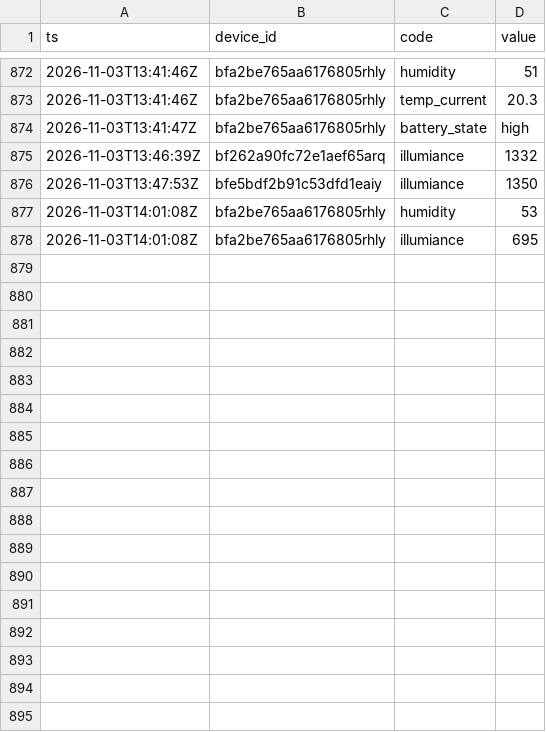
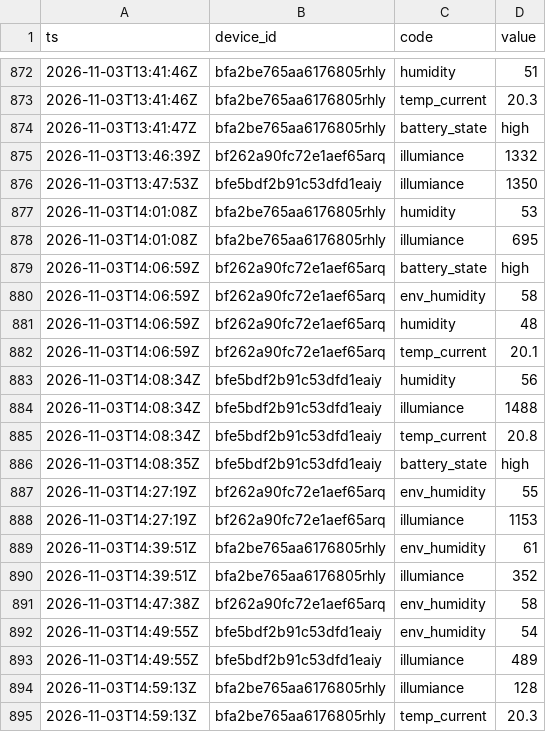
Before and after one commit to Bronek31/Smart-Home, a CSV file: data/rosliny/2026-11.csv, drawn as a sheet; only a part is shown, gaps mark what is left out.

```diff
--- a/data/rosliny/2026-11.csv
+++ b/data/rosliny/2026-11.csv
@@ -878 +878,18 @@ ts,device_id,code,value
 2026-11-03T14:01:08Z,bfa2be765aa6176805rhly,illumiance,695
+2026-11-03T14:06:59Z,bf262a90fc72e1aef65arq,battery_state,high
+2026-11-03T14:06:59Z,bf262a90fc72e1aef65arq,env_humidity,58
+2026-11-03T14:06:59Z,bf262a90fc72e1aef65arq,humidity,48
+2026-11-03T14:06:59Z,bf262a90fc72e1aef65arq,temp_current,20.1
+2026-11-03T14:08:34Z,bfe5bdf2b91c53dfd1eaiy,humidity,56
+2026-11-03T14:08:34Z,bfe5bdf2b91c53dfd1eaiy,illumiance,1488
+2026-11-03T14:08:34Z,bfe5bdf2b91c53dfd1eaiy,temp_current,20.8
+2026-11-03T14:08:35Z,bfe5bdf2b91c53dfd1eaiy,battery_state,high
+2026-11-03T14:27:19Z,bf262a90fc72e1aef65arq,env_humidity,55
+2026-11-03T14:27:19Z,bf262a90fc72e1aef65arq,illumiance,1153
+2026-11-03T14:39:51Z,bfa2be765aa6176805rhly,env_humidity,61
+2026-11-03T14:39:51Z,bfa2be765aa6176805rhly,illumiance,352
+2026-11-03T14:47:38Z,bf262a90fc72e1aef65arq,env_humidity,58
+2026-11-03T14:49:55Z,bfe5bdf2b91c53dfd1eaiy,env_humidity,54
+2026-11-03T14:49:55Z,bfe5bdf2b91c53dfd1eaiy,illumiance,489
+2026-11-03T14:59:13Z,bfa2be765aa6176805rhly,illumiance,128
+2026-11-03T14:59:13Z,bfa2be765aa6176805rhly,temp_current,20.3
```
Also changed, not shown: data/2026-11.csv, data/dzienne.csv, 4 other files.
